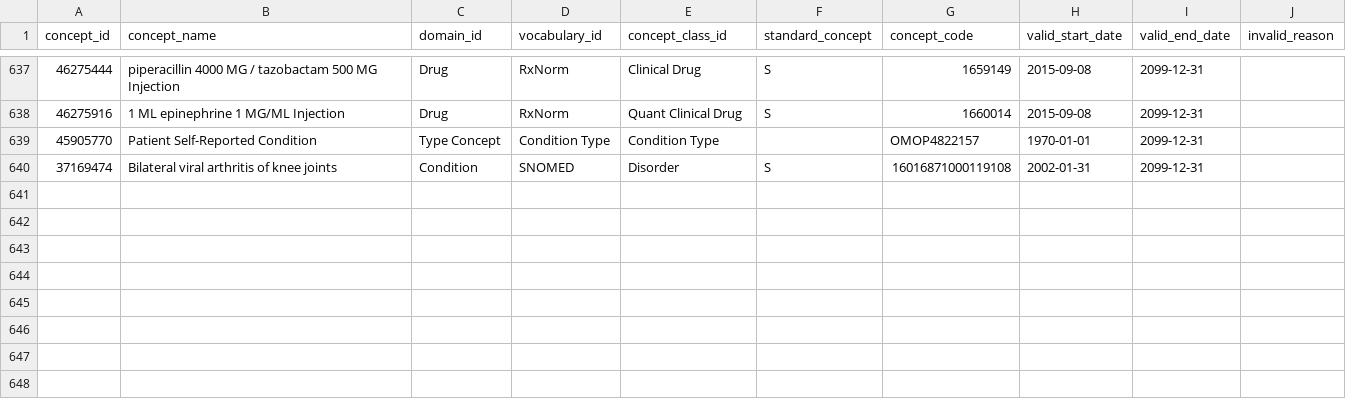
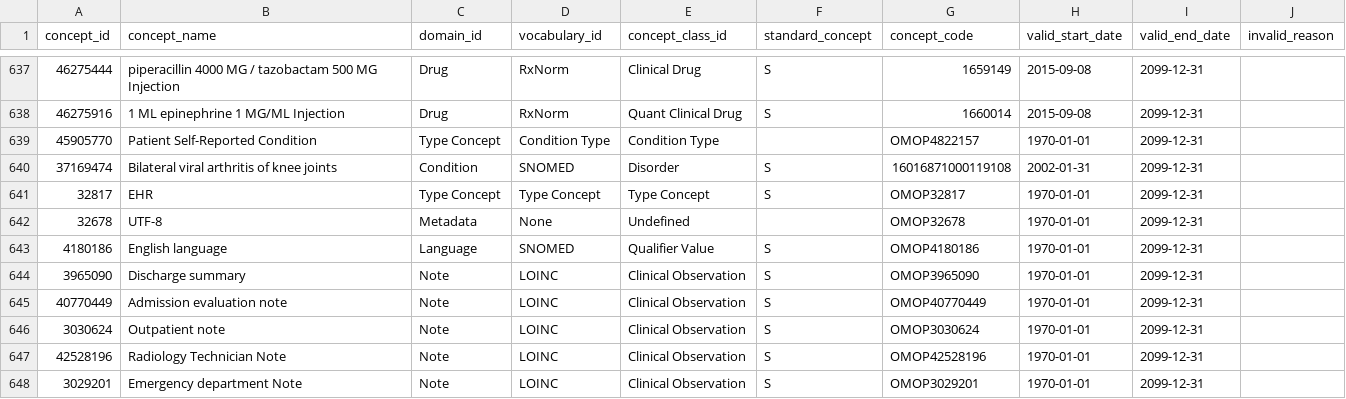
Before and after one commit to Health-Informatics-UoN/omop-lite, a CSV file: omop_lite/synthetic/1000/CONCEPT.csv, drawn as a sheet; only a part is shown, gaps mark what is left out.

Commit message:
feat: Synthetic Note & Note_NLP data support. (#165)

```diff
--- a/omop_lite/synthetic/1000/CONCEPT.csv
+++ b/omop_lite/synthetic/1000/CONCEPT.csv
@@ -640 +640,9 @@ concept_id,concept_name,domain_id,vocabulary_id,concept_class_id,standard_concep
 37169474,Bilateral viral arthritis of knee joints,Condition,SNOMED,Disorder,S,16016871000119108,2002-01-31,2099-12-31,
+32817,EHR,Type Concept,Type Concept,Type Concept,S,OMOP32817,1970-01-01,2099-12-31,
+32678,UTF-8,Metadata,None,Undefined,,OMOP32678,1970-01-01,2099-12-31,
+4180186,English language,Language,SNOMED,Qualifier Value,S,OMOP4180186,1970-01-01,2099-12-31,
+3965090,Discharge summary,Note,LOINC,Clinical Observation,S,OMOP3965090,1970-01-01,2099-12-31,
+40770449,Admission evaluation note,Note,LOINC,Clinical Observation,S,OMOP40770449,1970-01-01,2099-12-31,
+3030624,Outpatient note,Note,LOINC,Clinical Observation,S,OMOP3030624,1970-01-01,2099-12-31,
+42528196,Radiology Technician Note,Note,LOINC,Clinical Observation,S,OMOP42528196,1970-01-01,2099-12-31,
+3029201,Emergency department Note,Note,LOINC,Clinical Observation,S,OMOP3029201,1970-01-01,2099-12-31,
```
Also changed, not shown: omop_lite/synthetic/1001/CONCEPT.csv, 12 other files.
